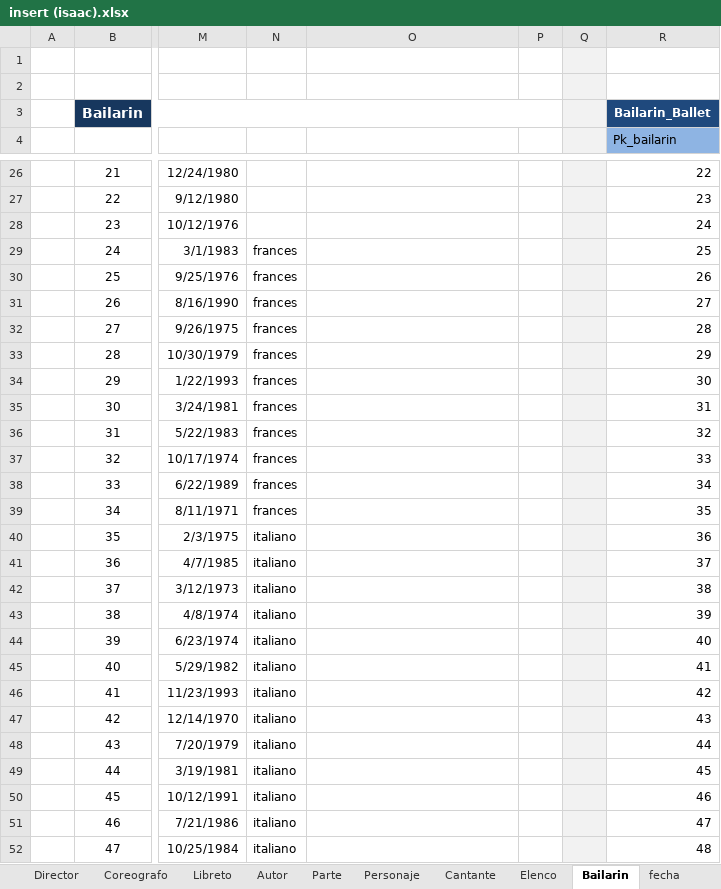
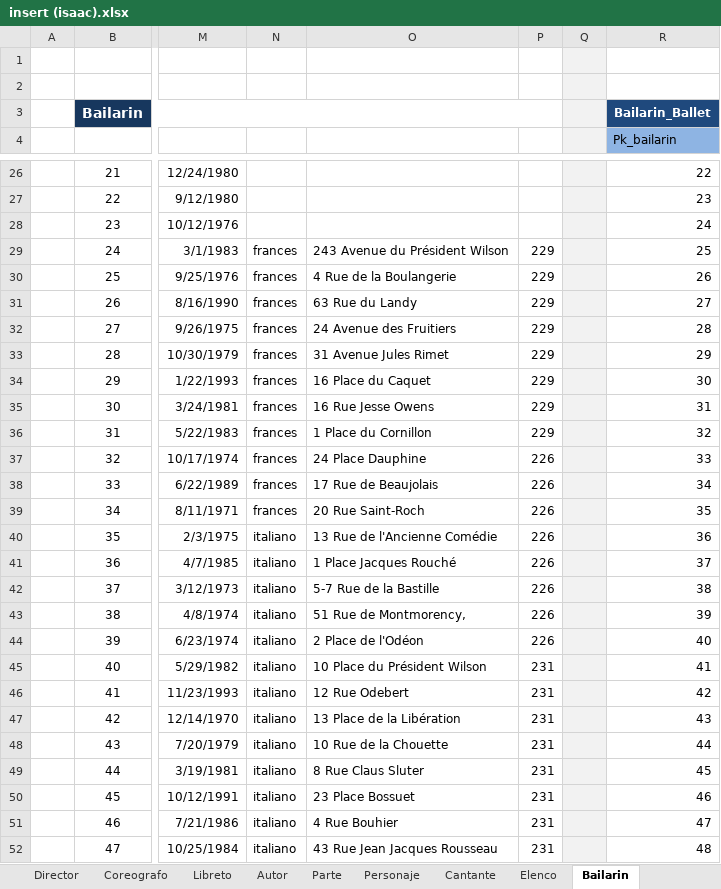
Before and after one commit to Isaac6702/base-de-datos-proy-isaackaremali, an Excel workbook: insert (isaac).xlsx, sheet Bailarin, drawn as a sheet; only a part is shown, gaps mark what is left out; values as stored, in another font and other column widths than the file's, no borders; the diff covers the shown part only; the diff names each change by its address in the sheet, - before the commit and + after, or states it on an @@ line.

```diff
--- a/insert (isaac).xlsx (sheet Bailarin)
+++ b/insert (isaac).xlsx (sheet Bailarin)
-O29: (empty)
+O29: 243 Avenue du Président Wilson
-P29:P36: (empty)
+P29:P36: 229
-O30: (empty)
+O30: 4 Rue de la Boulangerie
-O31: (empty)
+O31: 63 Rue du Landy
-O32: (empty)
+O32: 24 Avenue des Fruitiers
-O33: (empty)
+O33: 31 Avenue Jules Rimet
-O34: (empty)
+O34: 16 Place du Caquet
-O35: (empty)
+O35: 16 Rue Jesse Owens
-O36: (empty)
+O36: 1 Place du Cornillon
-O37: (empty)
+O37: 24 Place Dauphine
-P37:P44: (empty)
+P37:P44: 226
-O38: (empty)
+O38: 17 Rue de Beaujolais
-O39: (empty)
+O39: 20 Rue Saint-Roch
-O40: (empty)
+O40: 13 Rue de l'Ancienne Comédie
-O41: (empty)
+O41: 1 Place Jacques Rouché
-O42: (empty)
+O42: 5-7 Rue de la Bastille
-O43: (empty)
+O43: 51 Rue de Montmorency,
-O44: (empty)
+O44: 2 Place de l'Odéon
-O45: (empty)
+O45: 10 Place du Président Wilson
-P45:P52: (empty)
+P45:P52: 231
-O46: (empty)
+O46: 12 Rue Odebert
-O47: (empty)
+O47: 13 Place de la Libération
-O48: (empty)
+O48: 10 Rue de la Chouette
-O49: (empty)
+O49: 8 Rue Claus Sluter
-O50: (empty)
+O50: 23 Place Bossuet
-O51: (empty)
+O51: 4 Rue Bouhier
-O52: (empty)
+O52: 43 Rue Jean Jacques Rousseau
```
Also changed, not shown: 28 edited cells and cell formats elsewhere in this sheet, sheet fecha, sheet Nacionalidad_trabajador, other sheet tabs, formulas that keep their value.
